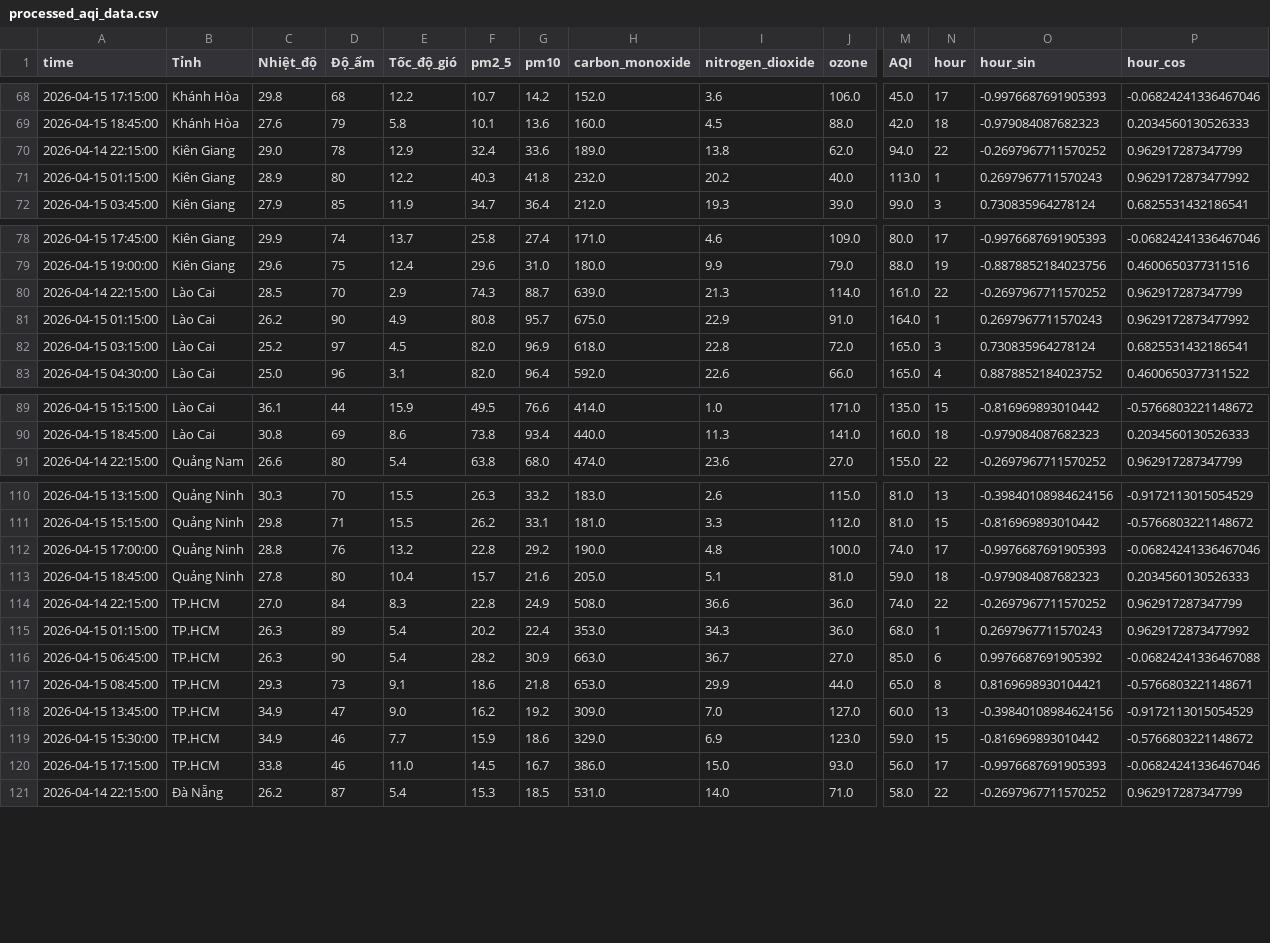
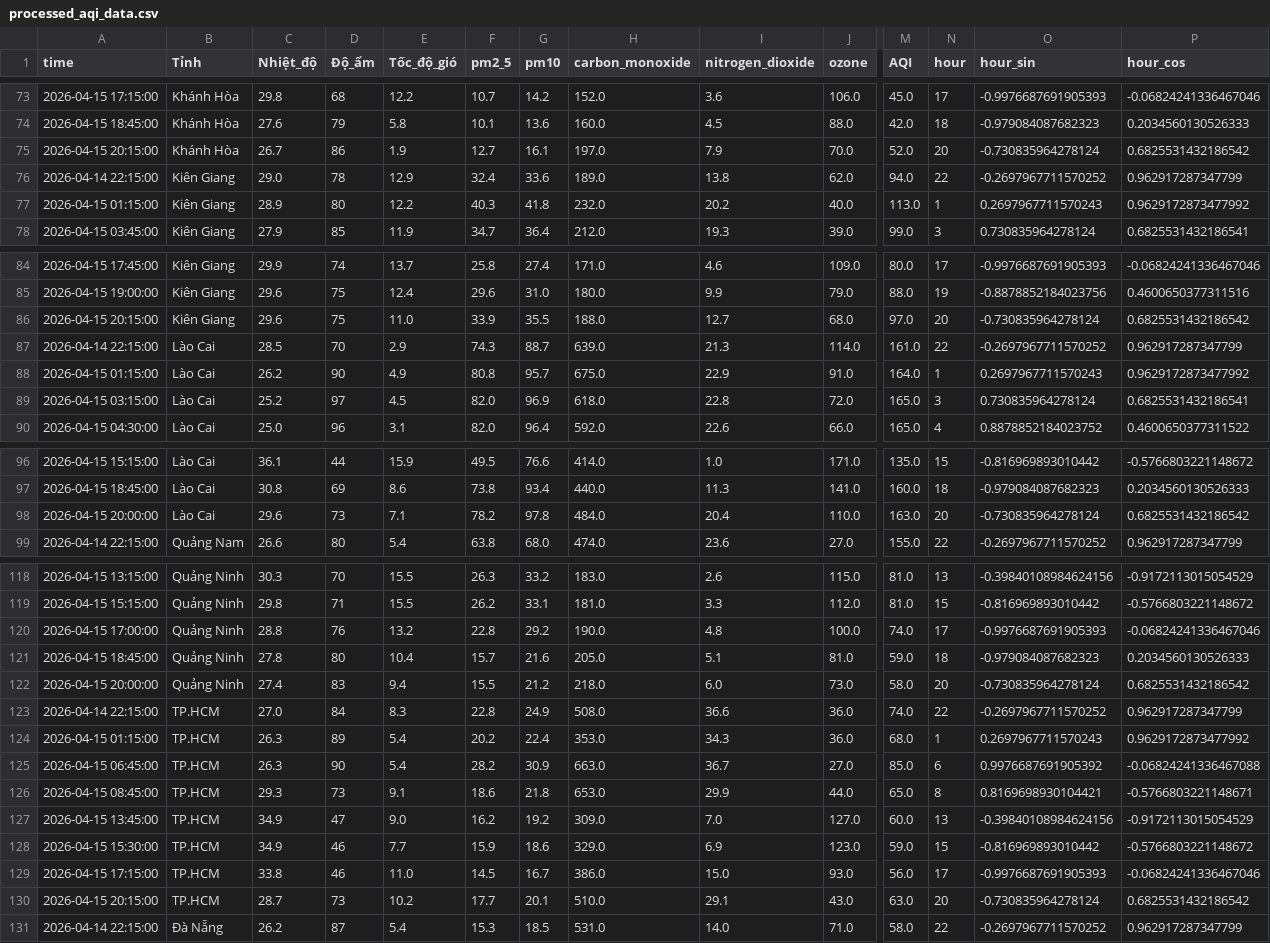
Before and after one commit to Aza126/AQI_Dashboard, a CSV file: processed_aqi_data.csv, drawn as a sheet; only a part is shown, gaps mark what is left out; rows hold the shown columns only; the diff covers the shown part only; the diff names each change by its address in the sheet, - before the commit and + after, or states it on an @@ line.

```diff
--- a/processed_aqi_data.csv
+++ b/processed_aqi_data.csv
+row 75: 2026-04-15 20:15:00 | Khánh Hòa | 26.7 | 86 | 1.9 | 12.7 | 16.1 | 197.0 | 7.9 | 70.0 | 52.0 | 20 | -0.730835964278124 | 0.6825531432186542
+row 86: 2026-04-15 20:15:00 | Kiên Giang | 29.6 | 75 | 11.0 | 33.9 | 35.5 | 188.0 | 12.7 | 68.0 | 97.0 | 20 | -0.730835964278124 | 0.6825531432186542
+row 98: 2026-04-15 20:00:00 | Lào Cai | 29.6 | 73 | 7.1 | 78.2 | 97.8 | 484.0 | 20.4 | 110.0 | 163.0 | 20 | -0.730835964278124 | 0.6825531432186542
+row 122: 2026-04-15 20:00:00 | Quảng Ninh | 27.4 | 83 | 9.4 | 15.5 | 21.2 | 218.0 | 6.0 | 73.0 | 58.0 | 20 | -0.730835964278124 | 0.6825531432186542
+row 130: 2026-04-15 20:15:00 | TP.HCM | 28.7 | 73 | 10.2 | 17.7 | 20.1 | 510.0 | 29.1 | 43.0 | 63.0 | 20 | -0.730835964278124 | 0.6825531432186542
```
Also changed, not shown: 6 added rows elsewhere in this file, raw_aqi_data.csv.
